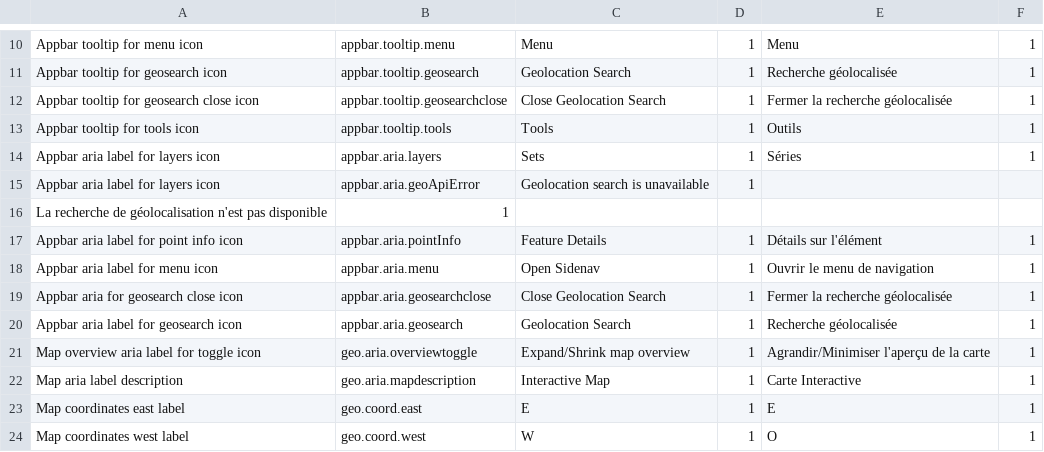
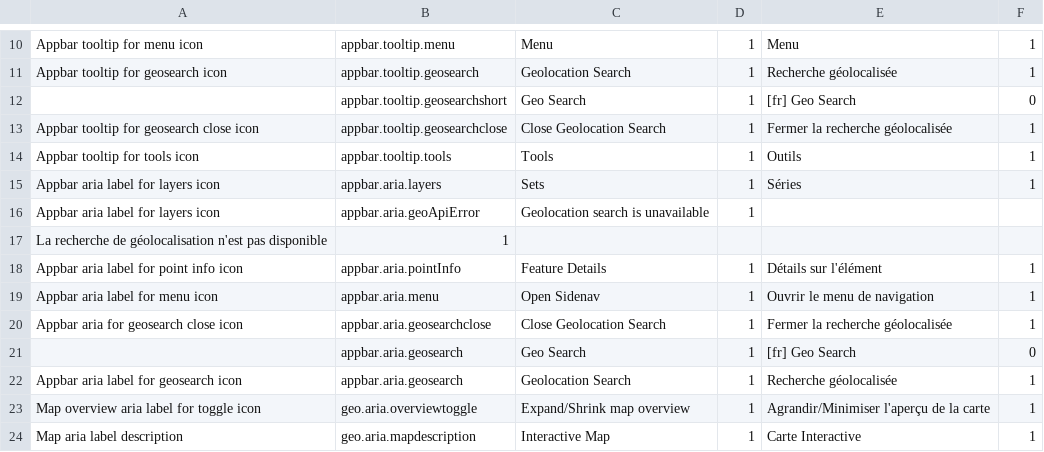
Before and after one commit to Pewillia/fgpv-vpgf, a CSV file: src/locales/translations.csv, drawn as a sheet; only a part is shown, gaps mark what is left out; the shorter side is filled out with more unchanged rows; the diff names each change by its address in the sheet, - before the commit and + after, or states it on an @@ line.

```diff
--- a/src/locales/translations.csv
+++ b/src/locales/translations.csv
+row 12:  | appbar.tooltip.geosearchshort | Geo Search | 1 | [fr] Geo Search | 0
+row 21:  | appbar.aria.geosearch | Geo Search | 1 | [fr] Geo Search | 0
```
Also changed, not shown: 2 other files.
